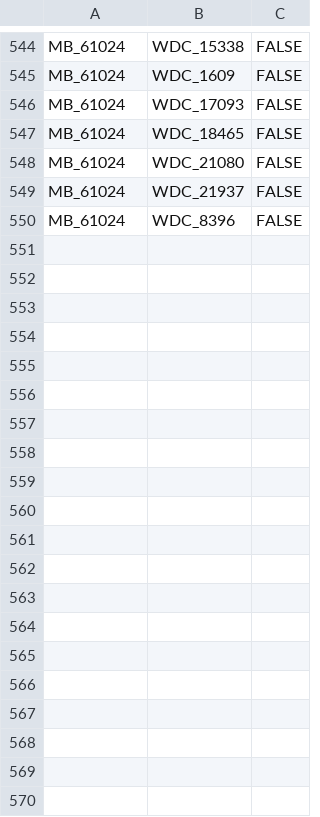
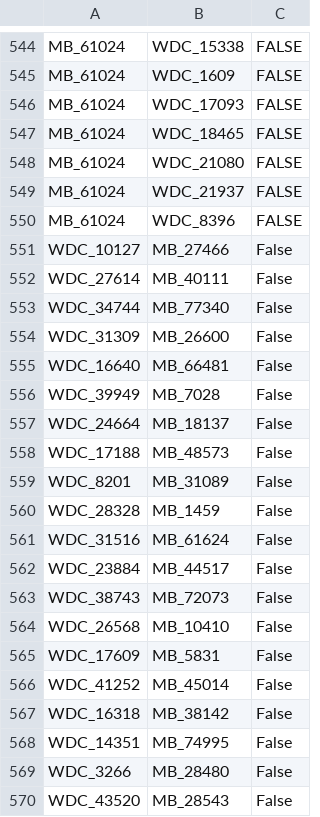
Before and after one commit to jjakubassa/WDI-Project, a CSV file: IR/data/goldstandard/gs_wdc_mb.csv, drawn as a sheet; only a part is shown, gaps mark what is left out; the diff covers the shown part only; the diff names each change by its address in the sheet, - before the commit and + after, or states it on an @@ line.

```diff
--- a/IR/data/goldstandard/gs_wdc_mb.csv
+++ b/IR/data/goldstandard/gs_wdc_mb.csv
+row 551: WDC_10127 | MB_27466 | False
+row 552: WDC_27614 | MB_40111 | False
+row 553: WDC_34744 | MB_77340 | False
+row 554: WDC_31309 | MB_26600 | False
+row 555: WDC_16640 | MB_66481 | False
+row 556: WDC_39949 | MB_7028 | False
+row 557: WDC_24664 | MB_18137 | False
+row 558: WDC_17188 | MB_48573 | False
+row 559: WDC_8201 | MB_31089 | False
+row 560: WDC_28328 | MB_1459 | False
+row 561: WDC_31516 | MB_61624 | False
+row 562: WDC_23884 | MB_44517 | False
+row 563: WDC_38743 | MB_72073 | False
+row 564: WDC_26568 | MB_10410 | False
+row 565: WDC_17609 | MB_5831 | False
+row 566: WDC_41252 | MB_45014 | False
+row 567: WDC_16318 | MB_38142 | False
+row 568: WDC_14351 | MB_74995 | False
+row 569: WDC_3266 | MB_28480 | False
+row 570: WDC_43520 | MB_28543 | False
```
Also changed, not shown: 21 added rows elsewhere in this file, IR/data/goldstandard/gs_mb_spy_train.csv, IR/data/goldstandard/gs_wdc_mb_test.csv, 10 other files.
